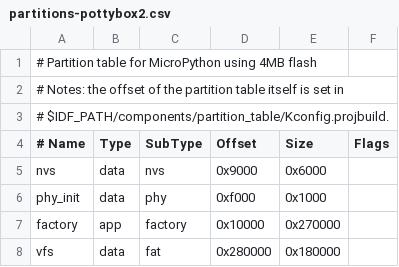
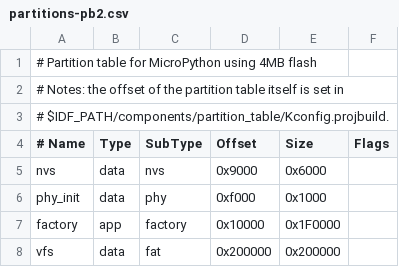
Before and after one commit to abraha2d/pb4-firmware, a CSV file: config/partitions-pb2.csv (was config/partitions-pottybox2.csv), drawn as a sheet.

```diff
--- a/config/partitions-pottybox2.csv
+++ b/config/partitions-pb2.csv
@@ -6,3 +6,3 @@ nvs,      data, nvs,     0x9000,   0x6000,
 phy_init, data, phy,     0xf000,   0x1000,
-factory,  app,  factory, 0x10000,  0x270000,
-vfs,      data, fat,     0x280000, 0x180000,
+factory,  app,  factory, 0x10000,  0x1F0000,
+vfs,      data, fat,     0x200000, 0x200000,
```
Also changed, not shown: config/partitions-pb4.csv, 19 other files.
